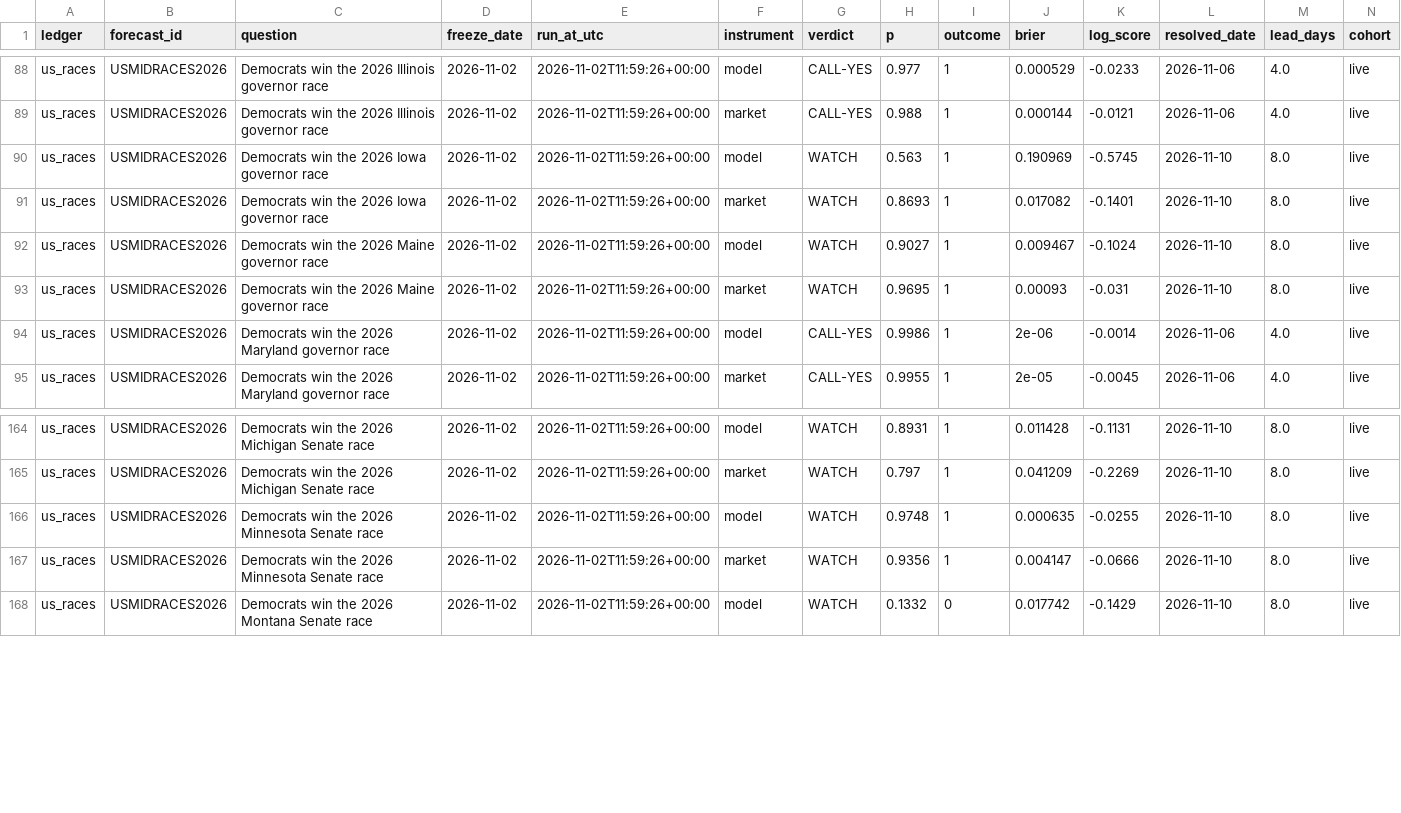
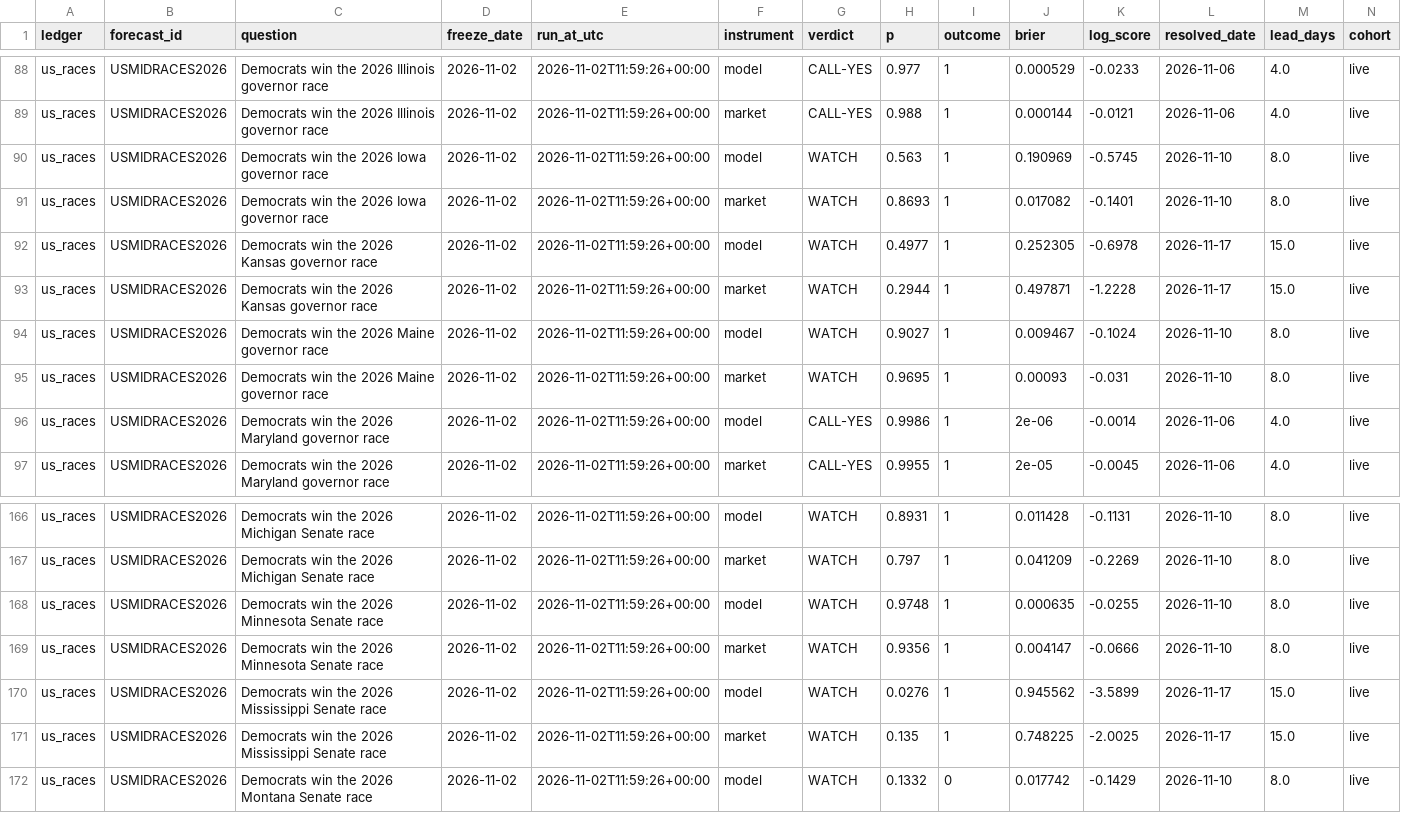
Before and after one commit to rkkant-design/psephos, a CSV file: data/processed/scores.csv, drawn as a sheet; only a part is shown, gaps mark what is left out; the diff names each change by its address in the sheet, - before the commit and + after, or states it on an @@ line.

```diff
--- a/data/processed/scores.csv
+++ b/data/processed/scores.csv
+row 92: us_races | USMIDRACES2026 | Democrats win the 2026 Kansas governor race | 2026-11-02 | 2026-11-02T11:59:26+00:00 | model | WATCH | 0.4977 | 1 | 0.252305 | -0.6978 | 2026-11-17 | 15.0 | live
+row 93: us_races | USMIDRACES2026 | Democrats win the 2026 Kansas governor race | 2026-11-02 | 2026-11-02T11:59:26+00:00 | market | WATCH | 0.2944 | 1 | 0.497871 | -1.2228 | 2026-11-17 | 15.0 | live
+row 170: us_races | USMIDRACES2026 | Democrats win the 2026 Mississippi Senate race | 2026-11-02 | 2026-11-02T11:59:26+00:00 | model | WATCH | 0.0276 | 1 | 0.945562 | -3.5899 | 2026-11-17 | 15.0 | live
+row 171: us_races | USMIDRACES2026 | Democrats win the 2026 Mississippi Senate race | 2026-11-02 | 2026-11-02T11:59:26+00:00 | market | WATCH | 0.135 | 1 | 0.748225 | -2.0025 | 2026-11-17 | 15.0 | live
```
Also changed, not shown: forecasts/insider_events.csv, forecasts/insider_signal_ledger.csv, 17 other files.
